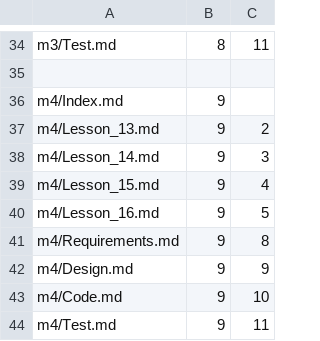
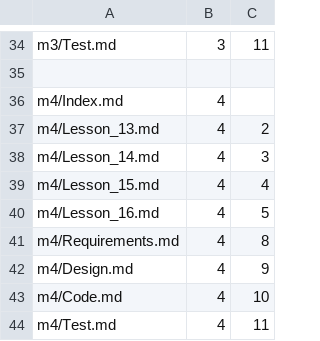
Before and after one commit to Mark-Seaman/Shrinking-World-Pubs, a CSV file: sweng/Pub/_content.csv, drawn as a sheet; only a part is shown, gaps mark what is left out; the diff covers the shown part only; the diff names each change by its address in the sheet, - before the commit and + after, or states it on an @@ line.

```diff
--- a/sweng/Pub/_content.csv
+++ b/sweng/Pub/_content.csv
-B34: 8
+B34: 3
-B36:B44: 9
+B36:B44: 4
```
Also changed, not shown: 26 edited cells elsewhere in this file, 1 other file.
